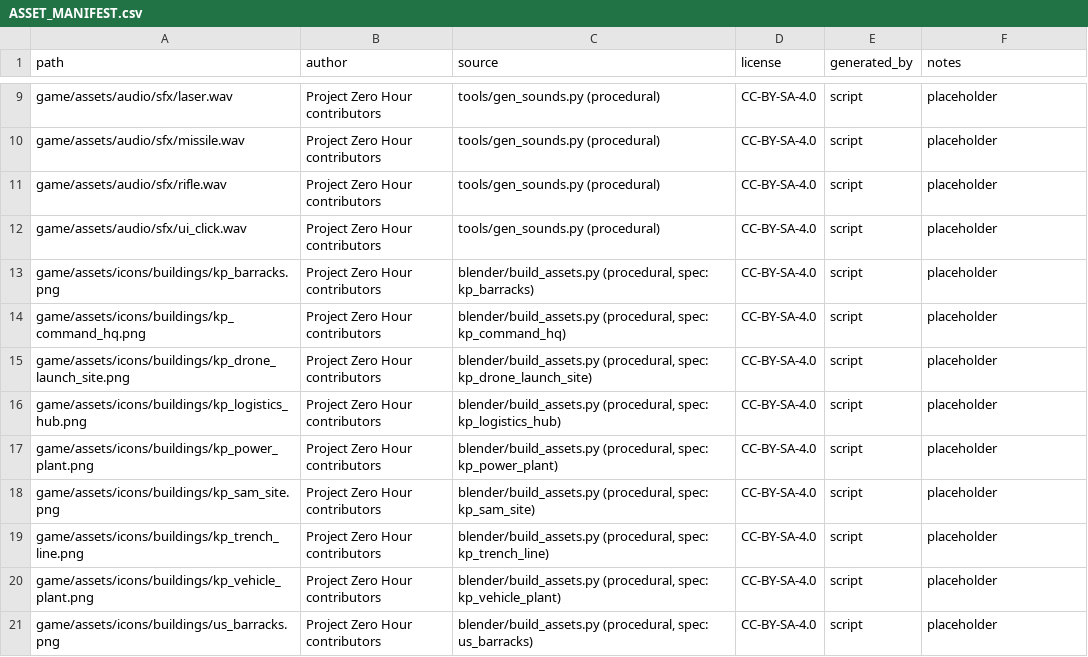
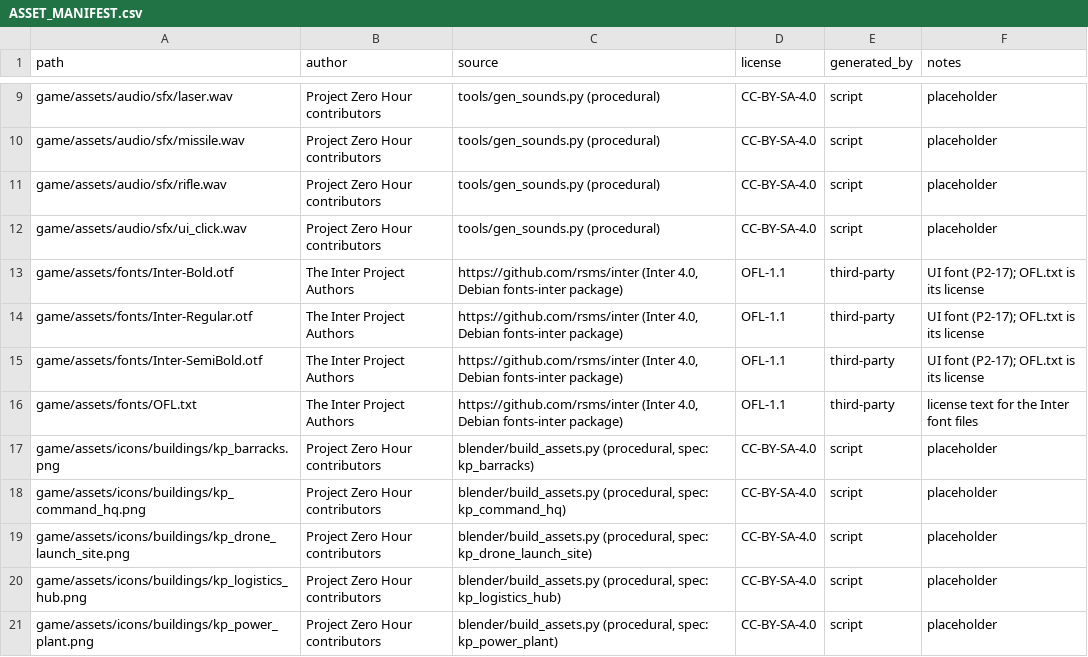
Before and after one commit to jamonlineph/project-zero-hour, a CSV file: ASSET_MANIFEST.csv, drawn as a sheet; only a part is shown, gaps mark what is left out; the shorter side is filled out with more unchanged rows.

```diff
--- a/ASSET_MANIFEST.csv
+++ b/ASSET_MANIFEST.csv
@@ -12,2 +12,6 @@ game/assets/audio/sfx/rifle.wav,Project Zero Hour contributors,tools/gen_sounds.
 game/assets/audio/sfx/ui_click.wav,Project Zero Hour contributors,tools/gen_sounds.py (procedural),CC-BY-SA-4.0,script,placeholder
+game/assets/fonts/Inter-Bold.otf,The Inter Project Authors,"https://github.com/rsms/inter (Inter 4.0, Debian fonts-inter package)",OFL-1.1,third-party,UI font (P2-17); OFL.txt is its license
+game/assets/fonts/Inter-Regular.otf,The Inter Project Authors,"https://github.com/rsms/inter (Inter 4.0, Debian fonts-inter package)",OFL-1.1,third-party,UI font (P2-17); OFL.txt is its license
+game/assets/fonts/Inter-SemiBold.otf,The Inter Project Authors,"https://github.com/rsms/inter (Inter 4.0, Debian fonts-inter package)",OFL-1.1,third-party,UI font (P2-17); OFL.txt is its license
+game/assets/fonts/OFL.txt,The Inter Project Authors,"https://github.com/rsms/inter (Inter 4.0, Debian fonts-inter package)",OFL-1.1,third-party,license text for the Inter font files
 game/assets/icons/buildings/kp_barracks.png,Project Zero Hour contributors,"blender/build_assets.py (procedural, spec: kp_barracks)",CC-BY-SA-4.0,script,placeholder
```
Also changed, not shown: 23 other files.
